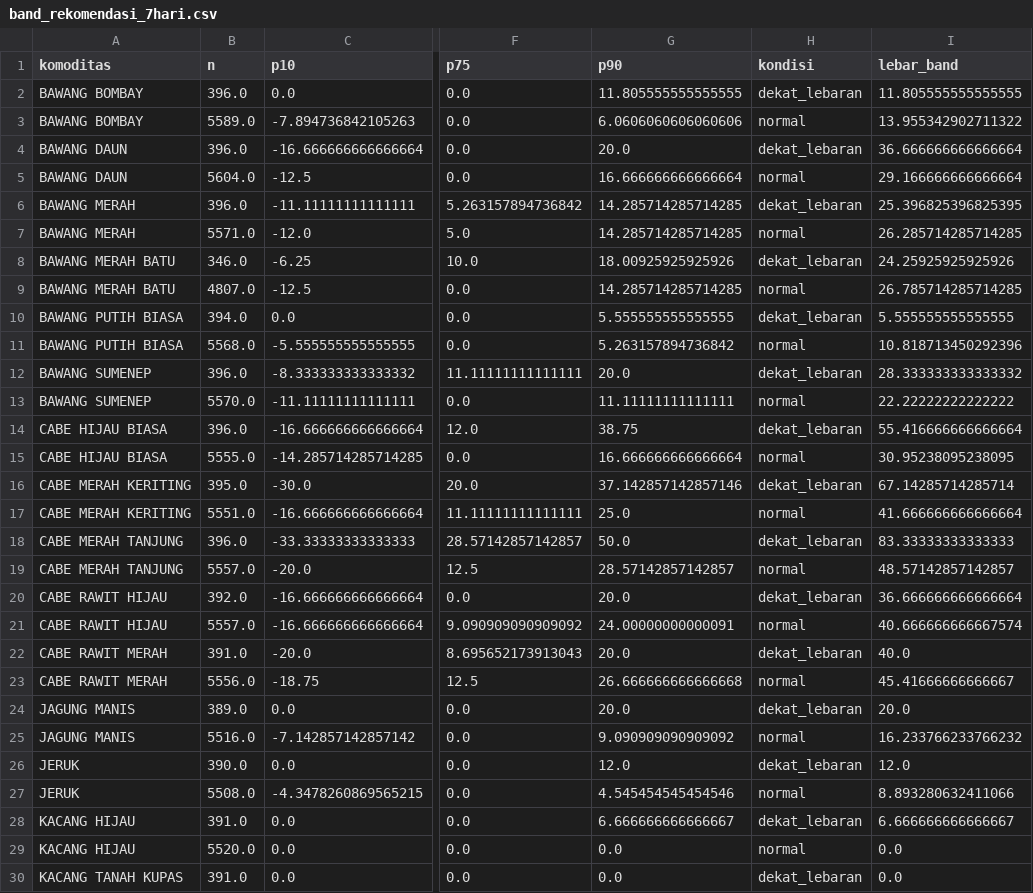
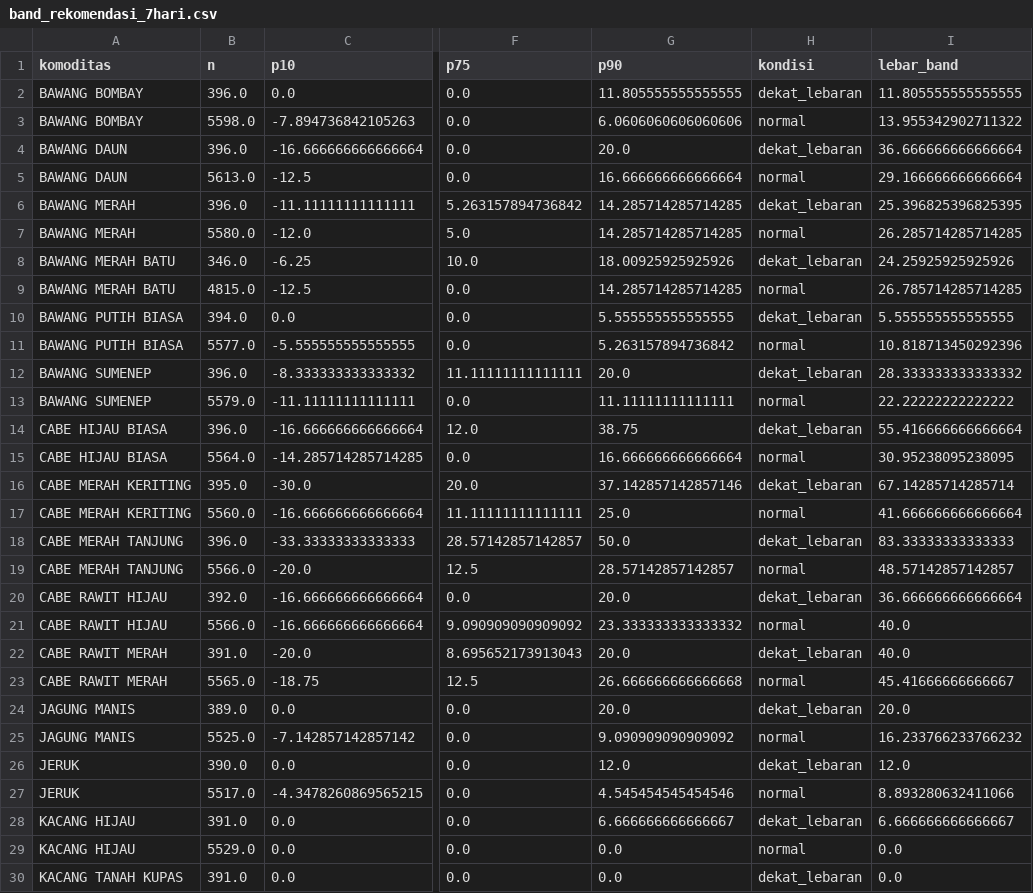
Before and after one commit to Hafizhputra27/example_scrap, a CSV file: models/band_rekomendasi_7hari.csv, drawn as a sheet; only a part is shown, gaps mark what is left out; the diff covers the shown part only; the diff names each change by its address in the sheet, - before the commit and + after, or states it on an @@ line.

```diff
--- a/models/band_rekomendasi_7hari.csv
+++ b/models/band_rekomendasi_7hari.csv
-B3 (n): 5589.0
+B3 (n): 5598.0
-B5 (n): 5604.0
+B5 (n): 5613.0
-B7 (n): 5571.0
+B7 (n): 5580.0
-B9 (n): 4807.0
+B9 (n): 4815.0
-B11 (n): 5568.0
+B11 (n): 5577.0
-B13 (n): 5570.0
+B13 (n): 5579.0
-B15 (n): 5555.0
+B15 (n): 5564.0
-B17 (n): 5551.0
+B17 (n): 5560.0
-B19 (n): 5557.0
+B19 (n): 5566.0
-B21 (n): 5557.0
+B21 (n): 5566.0
-G21 (p90): 24.00000000000091
+G21 (p90): 23.333333333333332
-I21 (lebar_band): 40.666666666667574
+I21 (lebar_band): 40.0
-B23 (n): 5556.0
+B23 (n): 5565.0
-B25 (n): 5516.0
+B25 (n): 5525.0
-B27 (n): 5508.0
+B27 (n): 5517.0
-B29 (n): 5520.0
+B29 (n): 5529.0
```
Also changed, not shown: 11 edited cells elsewhere in this file, data/processed/cuaca_9_pasar.csv, data/processed/kurs_usd_idr.csv, 20 other files.
